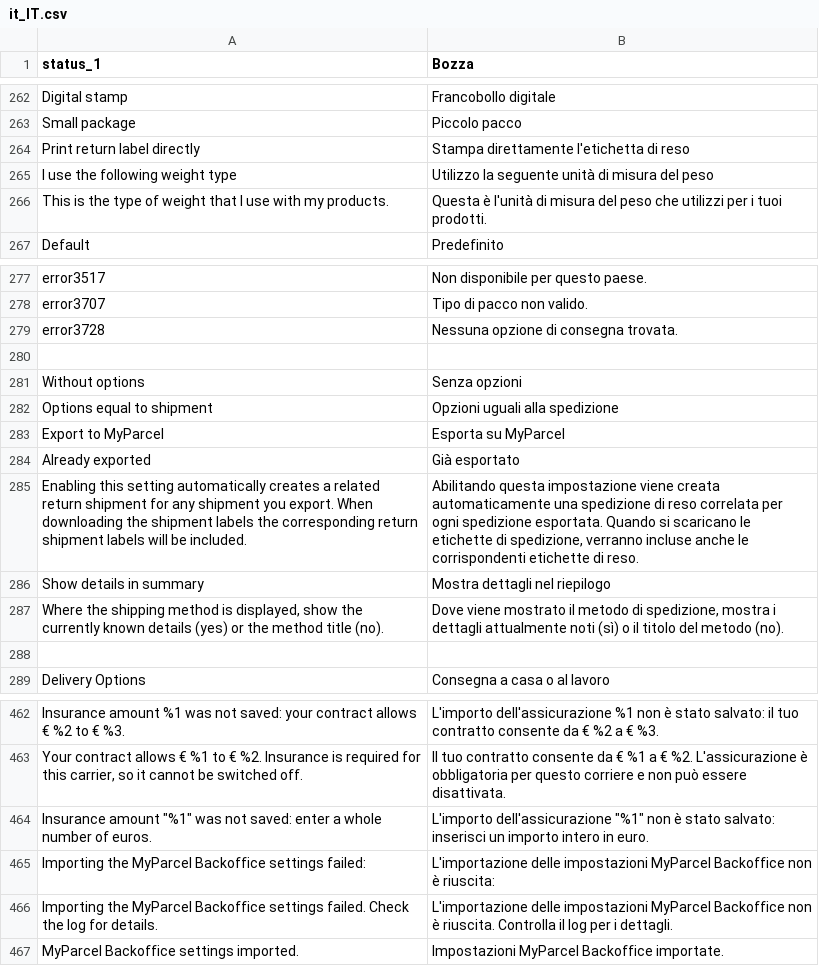
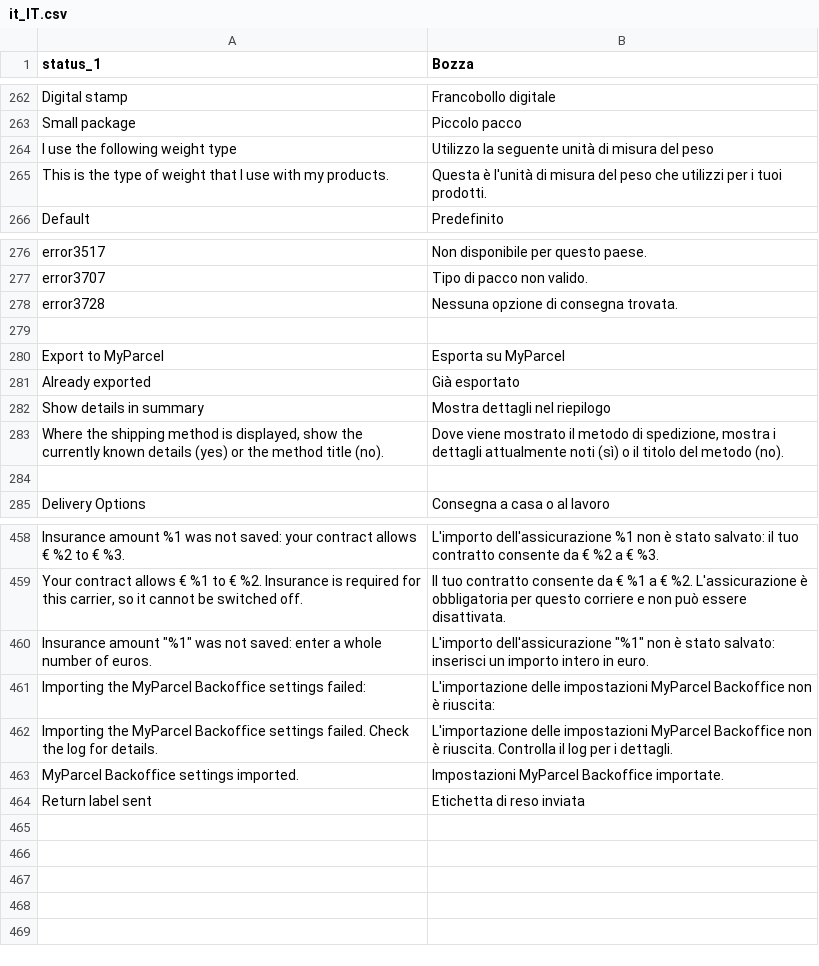
Before and after one commit to myparcelnl/magento, a CSV file: i18n/it_IT.csv, drawn as a sheet; only a part is shown, gaps mark what is left out; removed rows and columns are numbered as before the commit, all else as after; the diff names each change by its address in the sheet, - before the commit and + after, or states it on an @@ line.

```diff
--- a/i18n/it_IT.csv
+++ b/i18n/it_IT.csv
-row 264: Print return label directly | Stampa direttamente l'etichetta di reso
-row 281: Without options | Senza opzioni
-row 282: Options equal to shipment | Opzioni uguali alla spedizione
-row 285: Enabling this setting automatically creates a related return shipment for any shipment you export. When downloading the shipment labels the corresponding return shipment labels will be included. | Abilitando questa impostazione viene creata automaticamente una spedizione di reso correlata per ogni spedizione esportata. Quando si scaricano le etichette di spedizione, verranno incluse anche le corrispondenti etichette di reso.
+row 464: Return label sent | Etichetta di reso inviata
```
Also changed, not shown: i18n/da_DK.csv, i18n/de_DE.csv, 32 other files.
